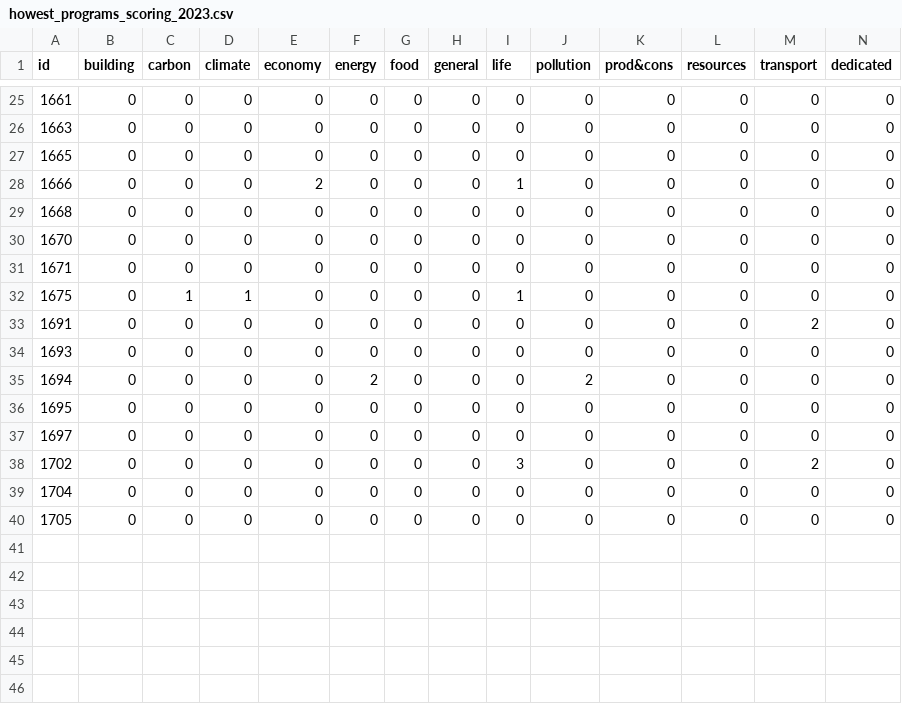
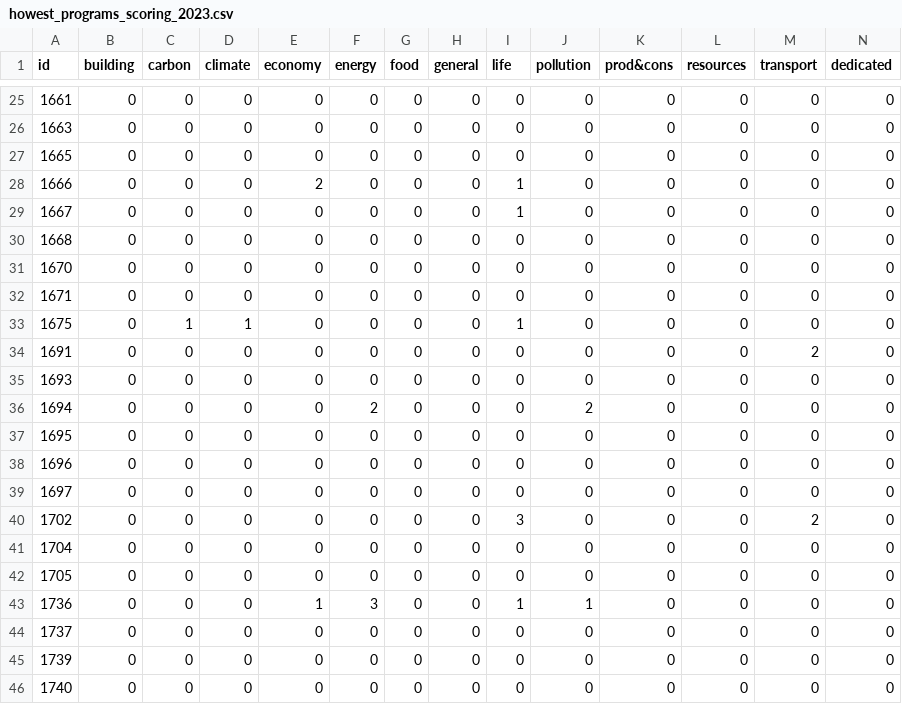
Before and after one commit to Education4Climate/Education4Climate, a CSV file: data/scoring-output/howest_programs_scoring_2023.csv, drawn as a sheet; only a part is shown, gaps mark what is left out; rows hold the shown columns only; the diff names each change by its address in the sheet, - before the commit and + after, or states it on an @@ line.

```diff
--- a/data/scoring-output/howest_programs_scoring_2023.csv
+++ b/data/scoring-output/howest_programs_scoring_2023.csv
+row 29: 1667 | 0 | 0 | 0 | 0 | 0 | 0 | 0 | 1 | 0 | 0 | 0 | 0 | 0
+row 38: 1696 | 0 | 0 | 0 | 0 | 0 | 0 | 0 | 0 | 0 | 0 | 0 | 0 | 0
+row 43: 1736 | 0 | 0 | 0 | 1 | 3 | 0 | 0 | 1 | 1 | 0 | 0 | 0 | 0
+row 44: 1737 | 0 | 0 | 0 | 0 | 0 | 0 | 0 | 0 | 0 | 0 | 0 | 0 | 0
+row 45: 1739 | 0 | 0 | 0 | 0 | 0 | 0 | 0 | 0 | 0 | 0 | 0 | 0 | 0
+row 46: 1740 | 0 | 0 | 0 | 0 | 0 | 0 | 0 | 0 | 0 | 0 | 0 | 0 | 0
```
Also changed, not shown: data/scoring-output/howest_courses_scoring_2023.csv, 9 other files.
